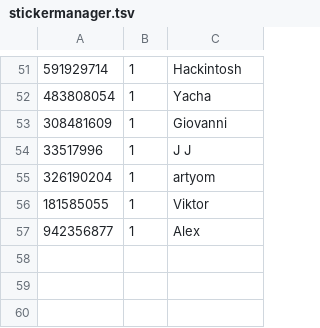
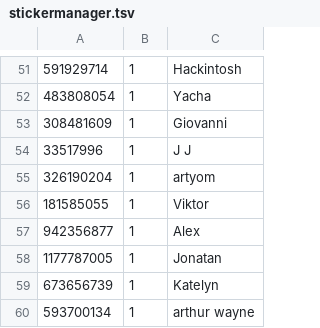
Before and after one commit to Lonami/TelethonianBotExt, a TSV file: stickermanager.tsv, drawn as a sheet; only a part is shown, gaps mark what is left out; the diff names each change by its address in the sheet, - before the commit and + after, or states it on an @@ line.

Commit message:
Add more premium members

```diff
--- a/stickermanager.tsv
+++ b/stickermanager.tsv
+row 58: 1177787005 | 1 | Jonatan
+row 59: 673656739 | 1 | Katelyn
+row 60: 593700134 | 1 | arthur wayne
```
